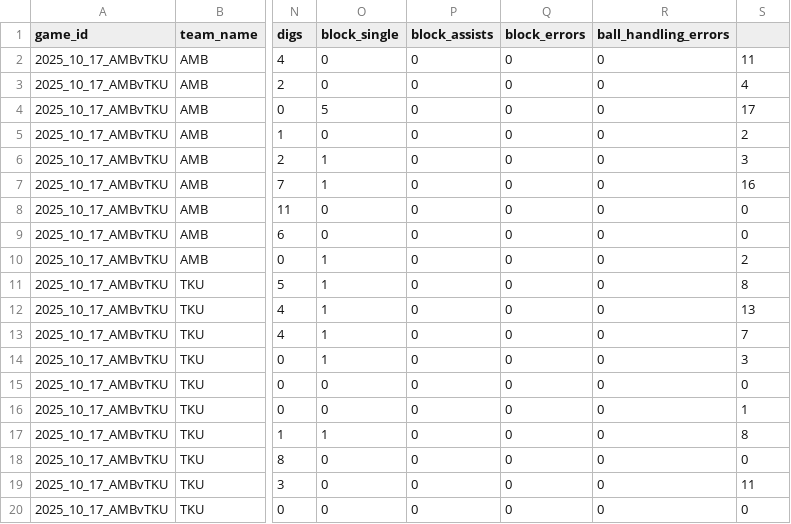
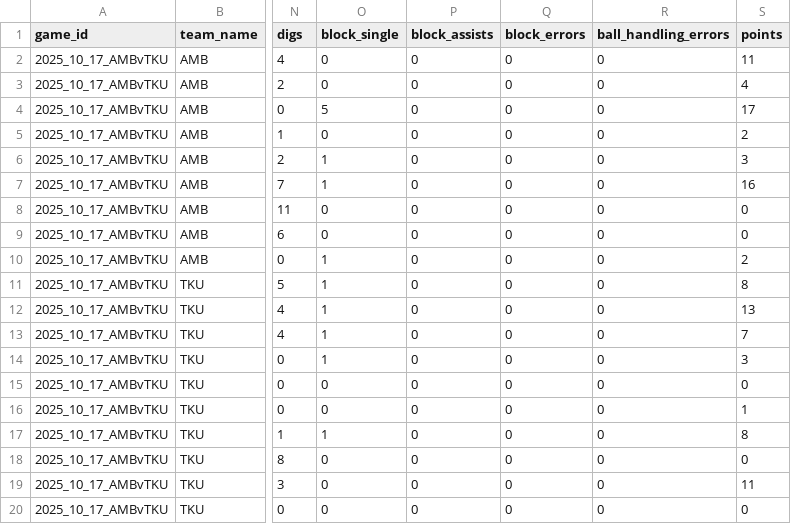
Before and after one commit to vivekpatel25/volleyball-ratings, a CSV file: data/boxscores/women/boxscores_women_2025_10_17_AMBvTKU.csv, drawn as a sheet; only a part is shown, gaps mark what is left out; the diff names each change by its address in the sheet, - before the commit and + after, or states it on an @@ line.

Commit message:
Update boxscores_women_2025_10_17_AMBvTKU.csv

```diff
--- a/data/boxscores/women/boxscores_women_2025_10_17_AMBvTKU.csv
+++ b/data/boxscores/women/boxscores_women_2025_10_17_AMBvTKU.csv
-S1: (empty)
+S1: points
```
